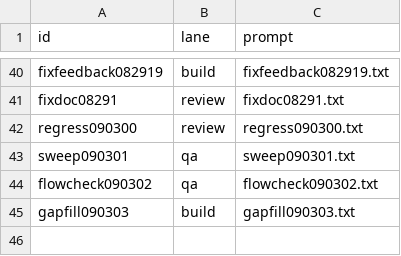
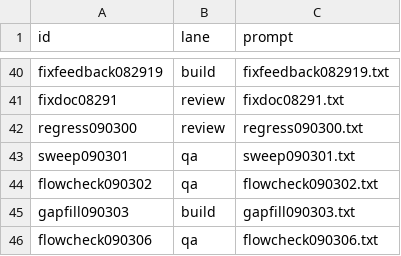
Before and after one commit to seong-jin-jo/openclaw-auto, a TSV file: docs/plan/osmu-backlog.tsv, drawn as a sheet; only a part is shown, gaps mark what is left out.

```diff
--- a/docs/plan/osmu-backlog.tsv
+++ b/docs/plan/osmu-backlog.tsv
@@ -45 +45,2 @@ flowcheck090302	qa	flowcheck090302.txt
 gapfill090303	build	gapfill090303.txt
+flowcheck090306	qa	flowcheck090306.txt
```
Also changed, not shown: docs/plan/osmu-backlog-state.tsv, 10 other files.
